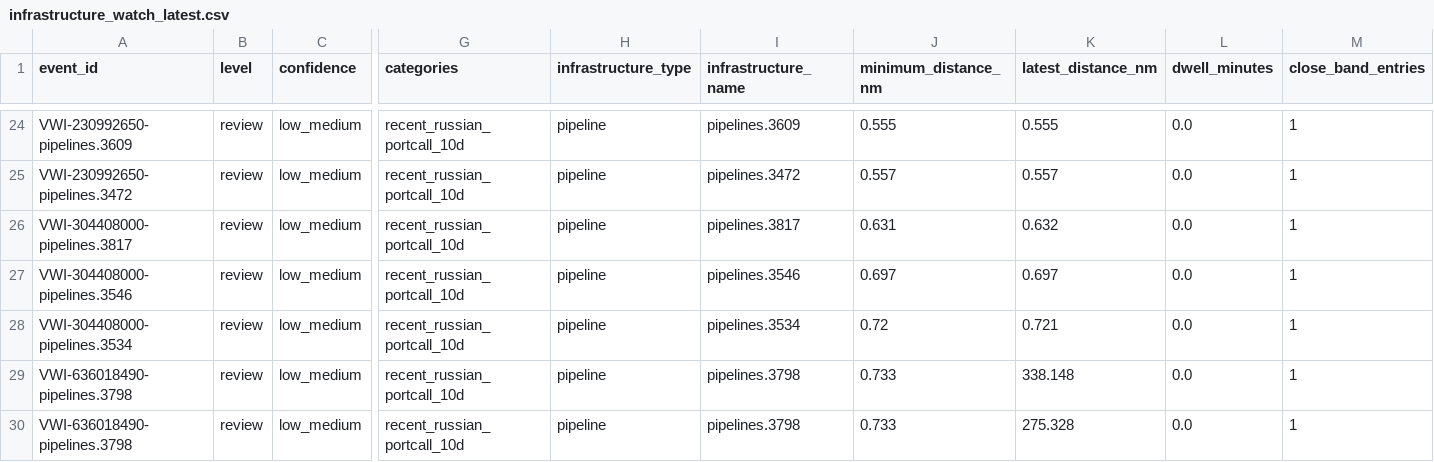
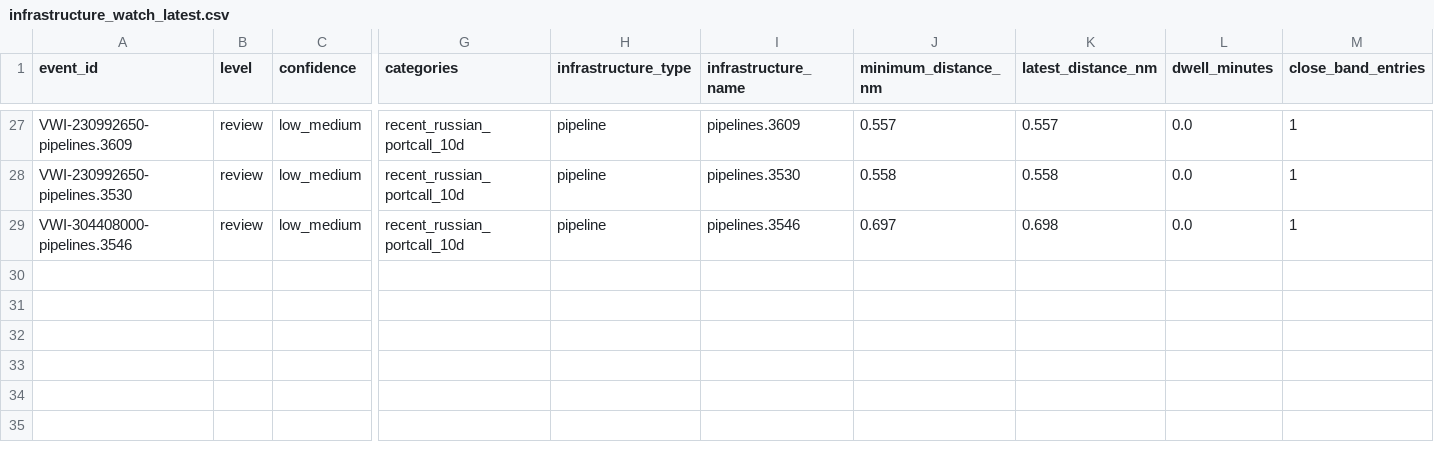
Before and after one commit to mowlsint/VoodooWhiskers, a CSV file: public/downloads/infrastructure_watch_latest.csv, drawn as a sheet; only a part is shown, gaps mark what is left out; removed rows and columns are numbered as before the commit, all else as after; rows hold the shown columns only; the diff covers the shown part only; the diff names each change by its address in the sheet, - before the commit and + after, or states it on an @@ line.

```diff
--- a/public/downloads/infrastructure_watch_latest.csv
+++ b/public/downloads/infrastructure_watch_latest.csv
-J27 (minimum_distance_nm): 0.555
+J27 (minimum_distance_nm): 0.557
-K27 (latest_distance_nm): 0.555
+K27 (latest_distance_nm): 0.557
-A28 (event_id): VWI-230992650-pipelines.3472
+A28 (event_id): VWI-230992650-pipelines.3530
-I28 (infrastructure_name): pipelines.3472
+I28 (infrastructure_name): pipelines.3530
-J28 (minimum_distance_nm): 0.557
+J28 (minimum_distance_nm): 0.558
-K28 (latest_distance_nm): 0.557
+K28 (latest_distance_nm): 0.558
-row 26: VWI-304408000-pipelines.3817 | review | low_medium | recent_russian_portcall_10d | pipeline | pipelines.3817 | 0.631 | 0.632 | 0.0 | 1
-K29 (latest_distance_nm): 0.697
+K29 (latest_distance_nm): 0.698
-row 28: VWI-304408000-pipelines.3534 | review | low_medium | recent_russian_portcall_10d | pipeline | pipelines.3534 | 0.72 | 0.721 | 0.0 | 1
-row 29: VWI-636018490-pipelines.3798 | review | low_medium | recent_russian_portcall_10d | pipeline | pipelines.3798 | 0.733 | 338.148 | 0.0 | 1
-row 30: VWI-636018490-pipelines.3798 | review | low_medium | recent_russian_portcall_10d | pipeline | pipelines.3798 | 0.733 | 275.328 | 0.0 | 1
```
Also changed, not shown: 4 added rows, 1 removed row and 27 edited cells elsewhere in this file, public/downloads/voi_list_latest.csv, 24 other files.
